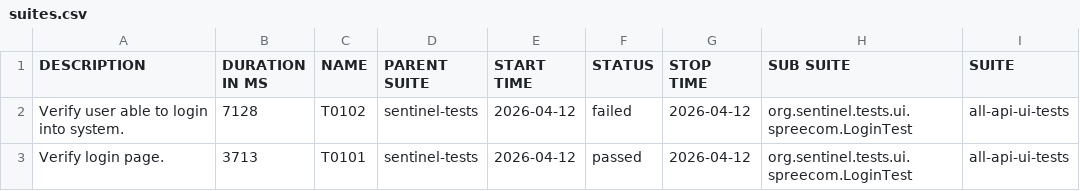
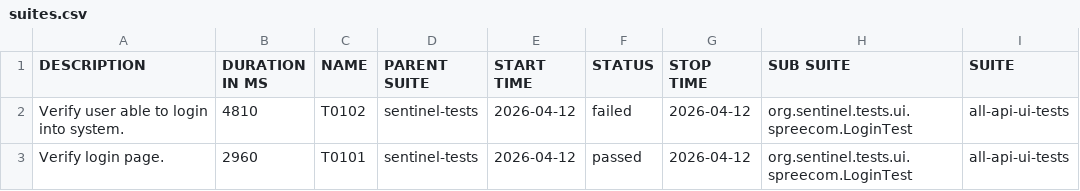
Before and after one commit to swapnildamate/report, a CSV file: data/suites.csv, drawn as a sheet; only a part is shown; the diff names each change by its address in the sheet, - before the commit and + after, or states it on an @@ line.

Commit message:
deploy: swapnildamate/sentinel-tests@0083f01b889f478ea0728269e850baa2b701b243

```diff
--- a/data/suites.csv
+++ b/data/suites.csv
-B2 (DURATION IN MS): 7128
+B2 (DURATION IN MS): 4810
-B3 (DURATION IN MS): 3713
+B3 (DURATION IN MS): 2960
```
Also changed, not shown: 32 other files.
